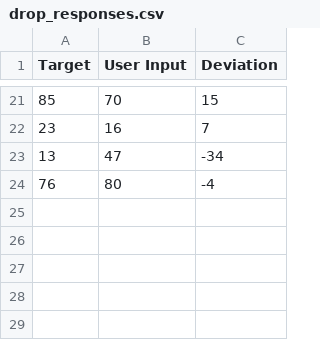
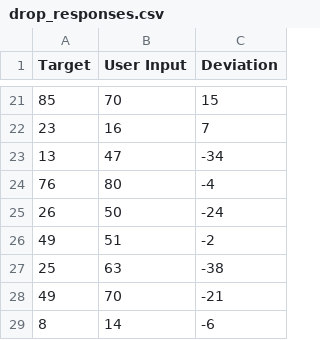
Before and after one commit to scotgl/sonify, a CSV file: ver_0.4.1/drop_responses.csv, drawn as a sheet; only a part is shown, gaps mark what is left out.

```diff
--- a/ver_0.4.1/drop_responses.csv
+++ b/ver_0.4.1/drop_responses.csv
@@ -24 +24,6 @@ Target,User Input,Deviation
 76,80,-4,
+26,50,-24,
+49,51,-2,
+25,63,-38,
+49,70,-21,
+8,14,-6,
```
Also changed, not shown: ver_0.4.1/responses.csv, 7 other files.
